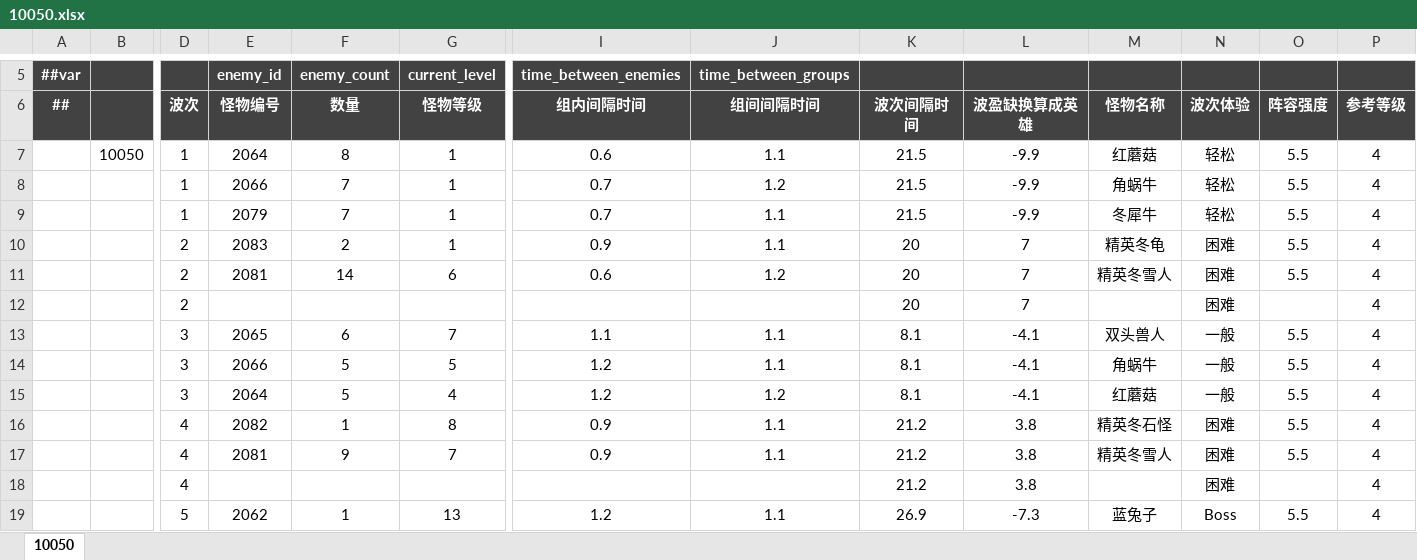
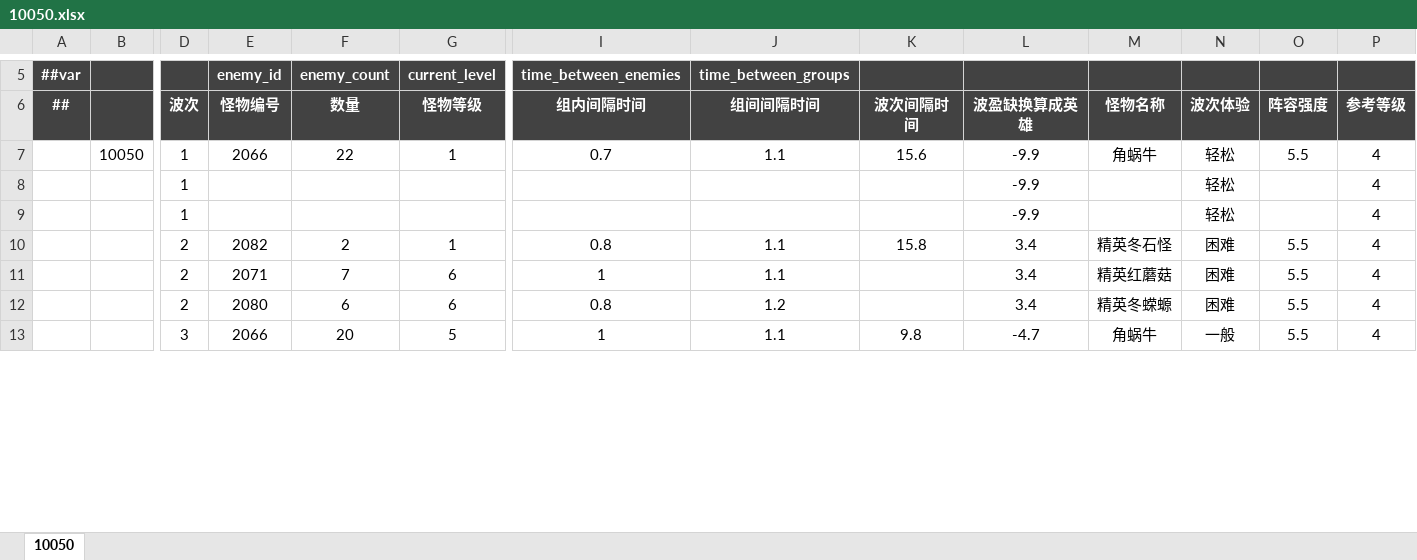
Before and after one commit to OmiGame/---TetrisBattle.MathTools---, an Excel workbook: 新数据生成/关卡表/10050.xlsx, sheet 10050, drawn as a sheet; only a part is shown, gaps mark what is left out; values as stored, in another font and other column widths than the file's, no borders; removed rows and columns are numbered as before the commit, all else as after; rows hold the shown columns only; the diff covers the shown part only; the diff names each change by its address in the sheet, - before the commit and + after, or states it on an @@ line.

```diff
--- a/新数据生成/关卡表/10050.xlsx (sheet 10050)
+++ b/新数据生成/关卡表/10050.xlsx (sheet 10050)
-E7 (怪物编号): 2064
+E7 (怪物编号): 2066
-F7 (数量): 8
+F7 (数量): 22
-I7 (组内间隔时间): 0.6
+I7 (组内间隔时间): 0.7
-K7 (波次间隔时间): 21.5
+K7 (波次间隔时间): 15.6
-M7 (怪物名称): 红蘑菇
+M7 (怪物名称): 角蜗牛
-row 8:  |  | 1 | 2066 | 7 | 1 | 0.7 | 1.2 | 21.5 | -9.9 | 角蜗牛 | 轻松 | 5.5 | 4
-row 9:  |  | 1 | 2079 | 7 | 1 | 0.7 | 1.1 | 21.5 | -9.9 | 冬犀牛 | 轻松 | 5.5 | 4
+row 8:  |  | 1 |  |  |  |  |  |  | -9.9 |  | 轻松 |  | 4
+row 9:  |  | 1 |  |  |  |  |  |  | -9.9 |  | 轻松 |  | 4
-E10 (怪物编号): 2083
+E10 (怪物编号): 2082
-I10 (组内间隔时间): 0.9
+I10 (组内间隔时间): 0.8
-K10 (波次间隔时间): 20
+K10 (波次间隔时间): 15.8
-L10 (波盈缺换算成英雄): 7
+L10 (波盈缺换算成英雄): 3.4
-M10 (怪物名称): 精英冬龟
+M10 (怪物名称): 精英冬石怪
+row 11:  |  | 2 | 2071 | 7 | 6 | 1 | 1.1 |  | 3.4 | 精英红蘑菇 | 困难 | 5.5 | 4
-E12 (怪物编号): 2081
+E12 (怪物编号): 2080
-F12 (数量): 14
+F12 (数量): 6
-I12 (组内间隔时间): 0.6
+I12 (组内间隔时间): 0.8
-K12 (波次间隔时间): 20
+K12 (波次间隔时间): (empty)
-L12 (波盈缺换算成英雄): 7
+L12 (波盈缺换算成英雄): 3.4
-M12 (怪物名称): 精英冬雪人
+M12 (怪物名称): 精英冬蝾螈
-row 12:  |  | 2 |  |  |  |  |  | 20 | 7 |  | 困难 |  | 4
-row 13:  |  | 3 | 2065 | 6 | 7 | 1.1 | 1.1 | 8.1 | -4.1 | 双头兽人 | 一般 | 5.5 | 4
-F13 (数量): 5
+F13 (数量): 20
-I13 (组内间隔时间): 1.2
+I13 (组内间隔时间): 1
-K13 (波次间隔时间): 8.1
+K13 (波次间隔时间): 9.8
-L13 (波盈缺换算成英雄): -4.1
+L13 (波盈缺换算成英雄): -4.7
-row 15:  |  | 3 | 2064 | 5 | 4 | 1.2 | 1.2 | 8.1 | -4.1 | 红蘑菇 | 一般 | 5.5 | 4
-row 16:  |  | 4 | 2082 | 1 | 8 | 0.9 | 1.1 | 21.2 | 3.8 | 精英冬石怪 | 困难 | 5.5 | 4
-row 17:  |  | 4 | 2081 | 9 | 7 | 0.9 | 1.1 | 21.2 | 3.8 | 精英冬雪人 | 困难 | 5.5 | 4
-row 18:  |  | 4 |  |  |  |  |  | 21.2 | 3.8 |  | 困难 |  | 4
-row 19:  |  | 5 | 2062 | 1 | 13 | 1.2 | 1.1 | 26.9 | -7.3 | 蓝兔子 | Boss | 5.5 | 4
```
Also changed, not shown: 37 added rows, 31 removed rows and 72 edited cells elsewhere in this sheet, LubanConfig/MiniTemplate/Datas/level/10030.xlsx, LubanConfig/MiniTemplate/Datas/level/10060.xlsx, 16 other files.
